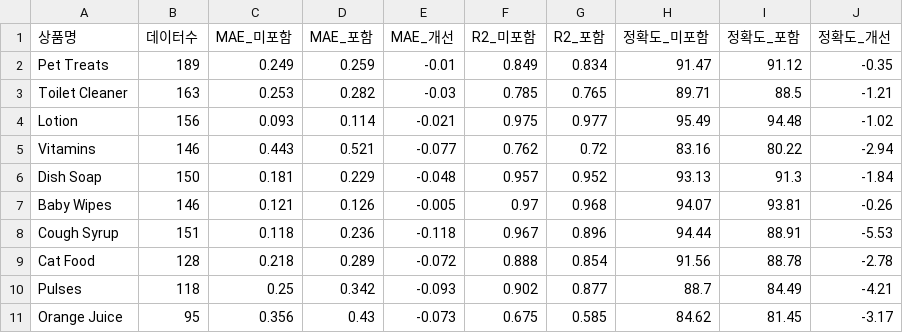
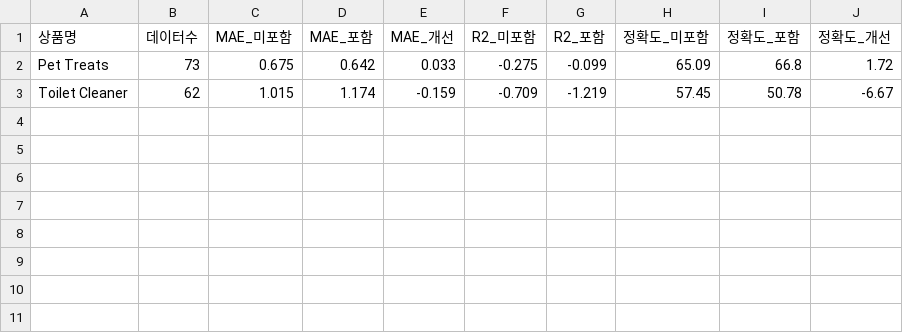
Before and after one commit to kkch1012/blinkit-data-analysis, a CSV file: weather_model_comparison.csv, drawn as a sheet.

Commit message:
fix: update weather model comparison data and clean up notebook outputs

```diff
--- a/weather_model_comparison.csv
+++ b/weather_model_comparison.csv
@@ -1,11 +1,3 @@
 상품명,데이터수,MAE_미포함,MAE_포함,MAE_개선,R2_미포함,R2_포함,정확도_미포함,정확도_포함,정확도_개선
-Pet Treats,189,0.249,0.259,-0.01,0.849,0.834,91.47,91.12,-0.35
-Toilet Cleaner,163,0.253,0.282,-0.03,0.785,0.765,89.71,88.5,-1.21
-Lotion,156,0.093,0.114,-0.021,0.975,0.977,95.49,94.48,-1.02
-Vitamins,146,0.443,0.521,-0.077,0.762,0.72,83.16,80.22,-2.94
-Dish Soap,150,0.181,0.229,-0.048,0.957,0.952,93.13,91.3,-1.84
-Baby Wipes,146,0.121,0.126,-0.005,0.97,0.968,94.07,93.81,-0.26
-Cough Syrup,151,0.118,0.236,-0.118,0.967,0.896,94.44,88.91,-5.53
-Cat Food,128,0.218,0.289,-0.072,0.888,0.854,91.56,88.78,-2.78
-Pulses,118,0.25,0.342,-0.093,0.902,0.877,88.7,84.49,-4.21
-Orange Juice,95,0.356,0.43,-0.073,0.675,0.585,84.62,81.45,-3.17
+Pet Treats,73,0.675,0.642,0.033,-0.275,-0.099,65.09,66.8,1.72
+Toilet Cleaner,62,1.015,1.174,-0.159,-0.709,-1.219,57.45,50.78,-6.67
```
Also changed, not shown: 1 other file.
